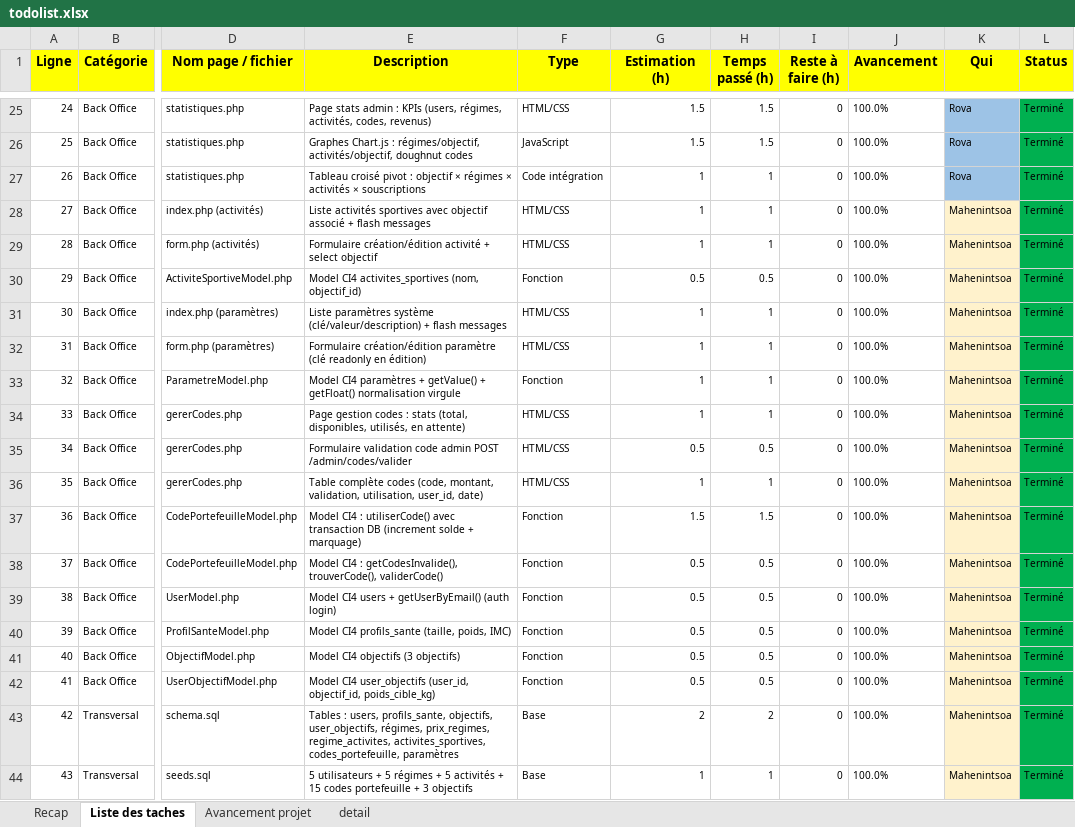
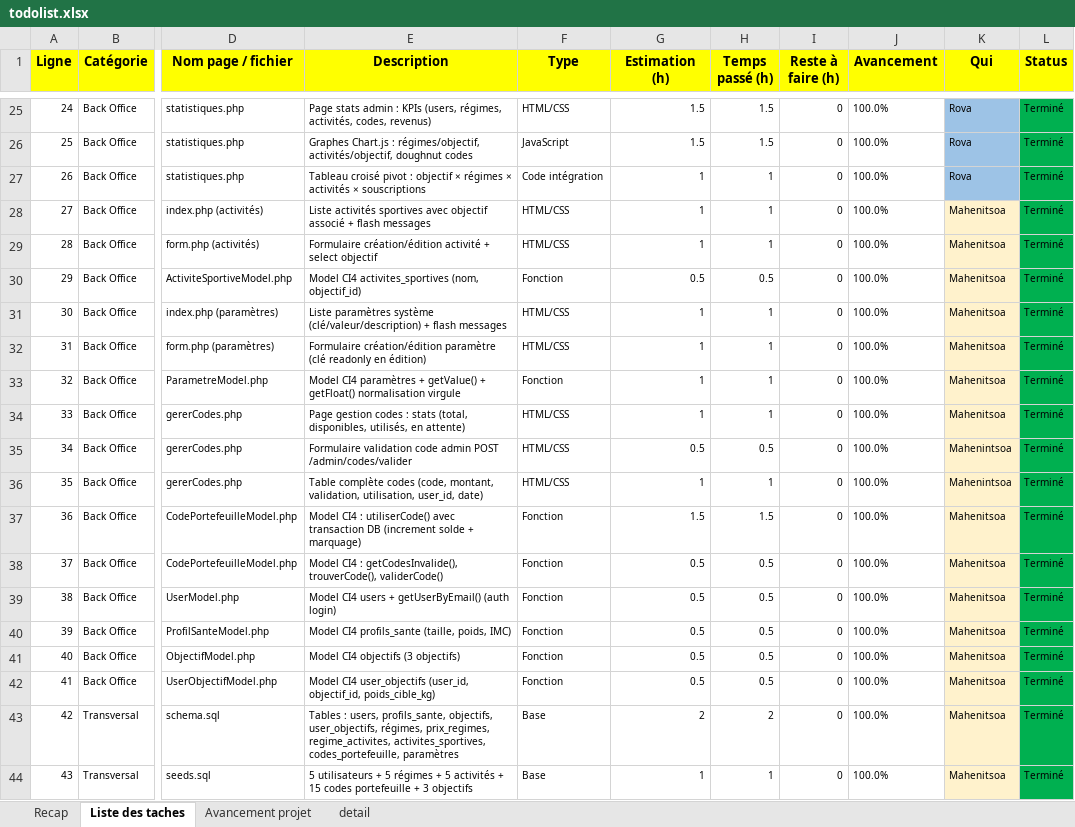
Before and after one commit to jojota69/SI-Regime, an Excel workbook: todolist.xlsx, sheet Liste des taches, drawn as a sheet; only a part is shown, gaps mark what is left out; values as stored, in another font and other column widths than the file's, no borders; the diff names each change by its address in the sheet, - before the commit and + after, or states it on an @@ line.

```diff
--- a/todolist.xlsx (sheet Liste des taches)
+++ b/todolist.xlsx (sheet Liste des taches)
-K28:K34 (Qui): Mahenintsoa
+K28:K34 (Qui): Mahenitsoa
-K37:K44 (Qui): Mahenintsoa
+K37:K44 (Qui): Mahenitsoa
```
Also changed, not shown: 53 other files.
